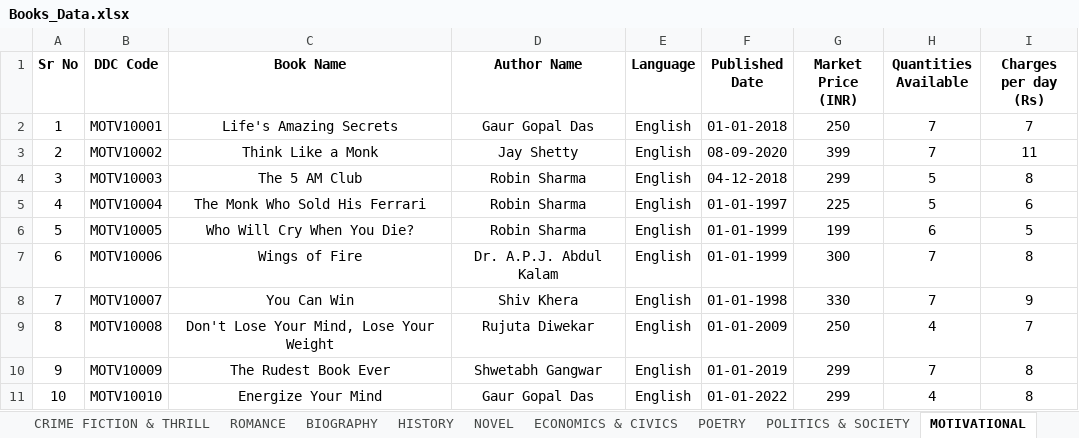
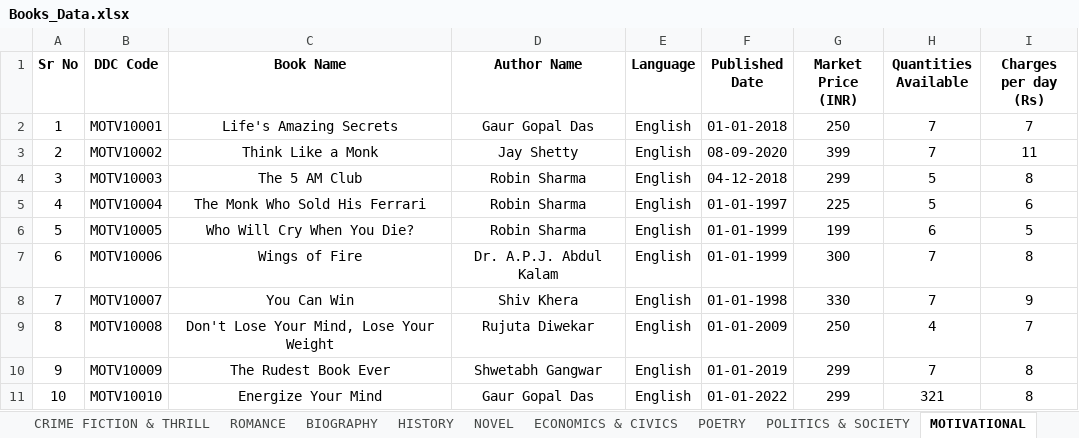
Before and after one commit to MJJ-TechWorld/Library_Login_Program, an Excel workbook: Library/Library_Data/Books_Data.xlsx, sheet MOTIVATIONAL, drawn as a sheet; values as stored, in another font and other column widths than the file's, no borders; the diff names each change by its address in the sheet, - before the commit and + after, or states it on an @@ line.

```diff
--- a/Library/Library_Data/Books_Data.xlsx (sheet MOTIVATIONAL)
+++ b/Library/Library_Data/Books_Data.xlsx (sheet MOTIVATIONAL)
-H11 (Quantities Available): 4
+H11 (Quantities Available): 321
```
Also changed, not shown: sheet NOVEL, sheet MYTHOLOGY, Library/Library_Data/Data.xlsx, 6 other files.
